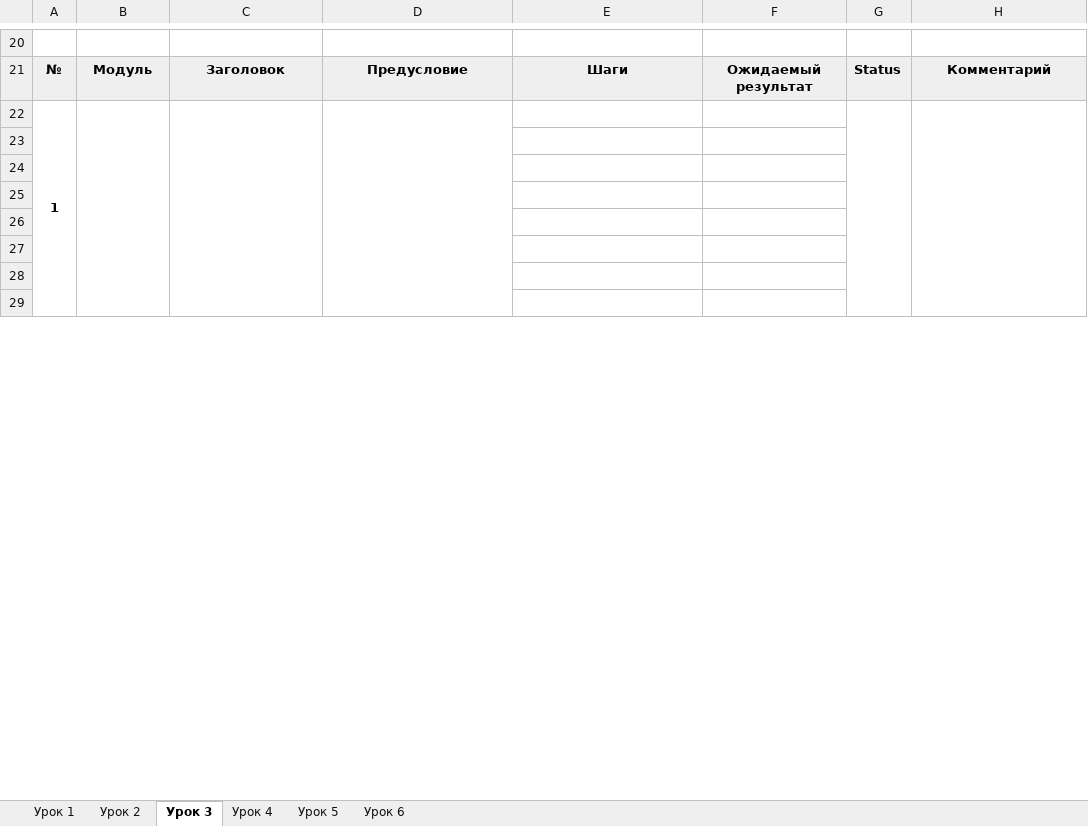
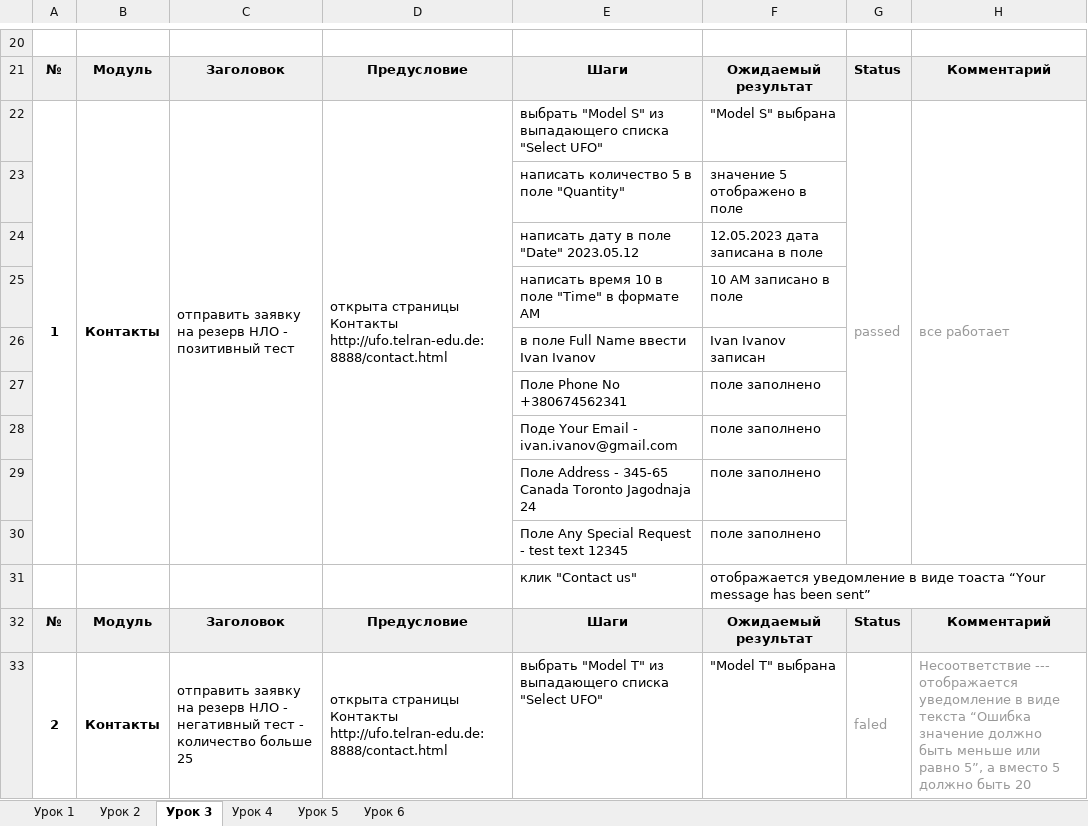
Before and after one commit to NataliaYan/Tel-Ran, an Excel workbook: new_Домашние работы. Основы тестирования.xlsx, sheet Урок 3, drawn as a sheet; only a part is shown, gaps mark what is left out; values as stored, in another font and other column widths than the file's, no borders; removed rows and columns are numbered as before the commit, all else as after; the diff covers the shown part only; the diff names each change by its address in the sheet, - before the commit and + after, or states it on an @@ line.

Commit message:
QA
Task1-4

```diff
--- a/new_Домашние работы. Основы тестирования.xlsx (sheet Урок 3)
+++ b/new_Домашние работы. Основы тестирования.xlsx (sheet Урок 3)
-row 22: 1
-row 22: (empty)
+row 22: 1 | Контакты | отправить заявку на резерв НЛО - позитивный тест | открыта страницы Контакты http://ufo.telran-edu.de:8888/contact.html | выбрать "Model S" из выпадающего списка "Select UFO" | "Model S" выбрана | passed | все работает
+A22:A30 merged
+B22:B30 merged
+C22:C30 merged
+D22:D30 merged
+G22:G30 merged
+H22:H30 merged
-row 23: (empty)
+row 23:  |  |  |  | написать количество 5 в поле "Quantity" | значение 5 отображено в поле
-row 24: (empty)
+row 24:  |  |  |  | написать дату в поле "Date" 2023.05.12 | 12.05.2023 дата записана в поле
-row 25: (empty)
+row 25:  |  |  |  | написать время 10 в поле "Time" в формате AM | 10 AM записано в поле
-row 26: (empty)
+row 26:  |  |  |  | в поле Full Name ввести Ivan Ivanov | Ivan Ivanov записан
-row 27: (empty)
+row 27:  |  |  |  | Поле Phone No +380674562341 | поле заполнено
-row 28: (empty)
+row 28:  |  |  |  | Поде Your Email - ivan.ivanov@gmail.com | поле заполнено
+row 29:  |  |  |  | Поле Address - 345-65 Canada Toronto Jagodnaja 24 | поле заполнено
+row 30:  |  |  |  | Поле Any Special Request - test text 12345 | поле заполнено
+row 31:  |  |  |  | клик "Contact us" | отображается уведомление в виде тоаста “Your message has been sent”
@@ row 61 moved to row 32: № @@
+row 33: 2 | Контакты | отправить заявку на резерв НЛО - негативный тест - количество больше 25 | открыта страницы Контакты http://ufo.telran-edu.de:8888/contact.html | выбрать "Model T" из выпадающего списка "Select UFO" | "Model T" выбрана | faled | Несоответствие --- отображается уведомление в виде текста “Ошибка значение должно быть меньше или равно 5”, а вместо 5 должно быть 20
```
Also changed, not shown: 17 added rows, 4 removed rows, 61 edited cells and merged cells elsewhere in this sheet, sheet Урок 2, sheet Урок 4, charts or pictures.
